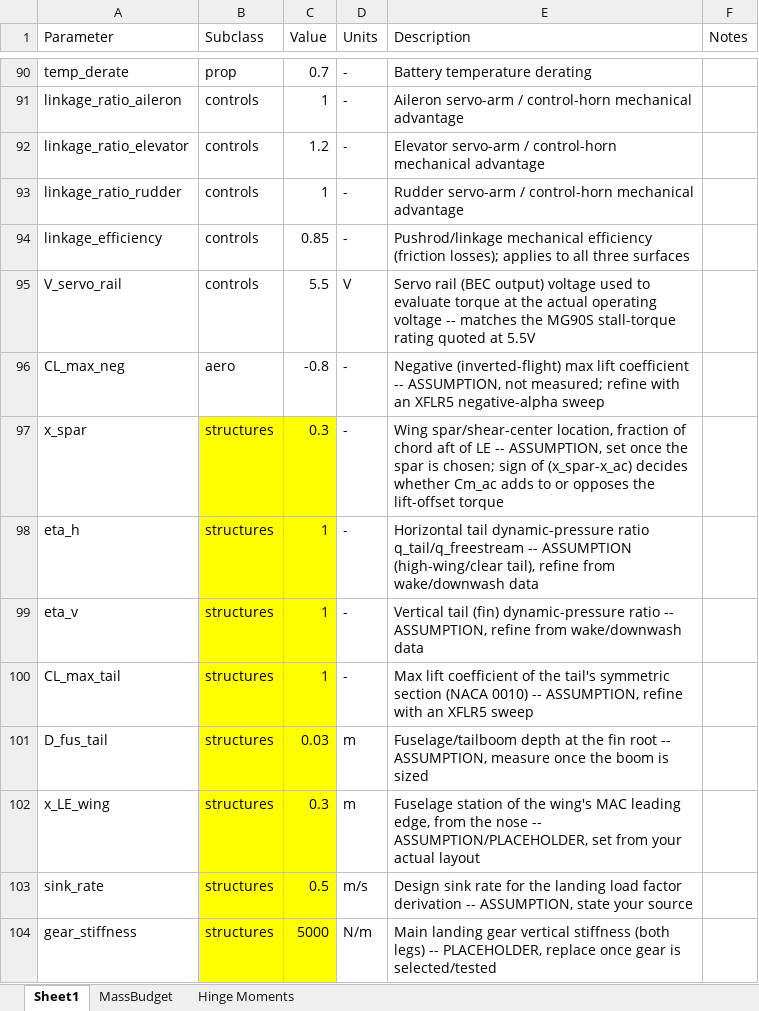
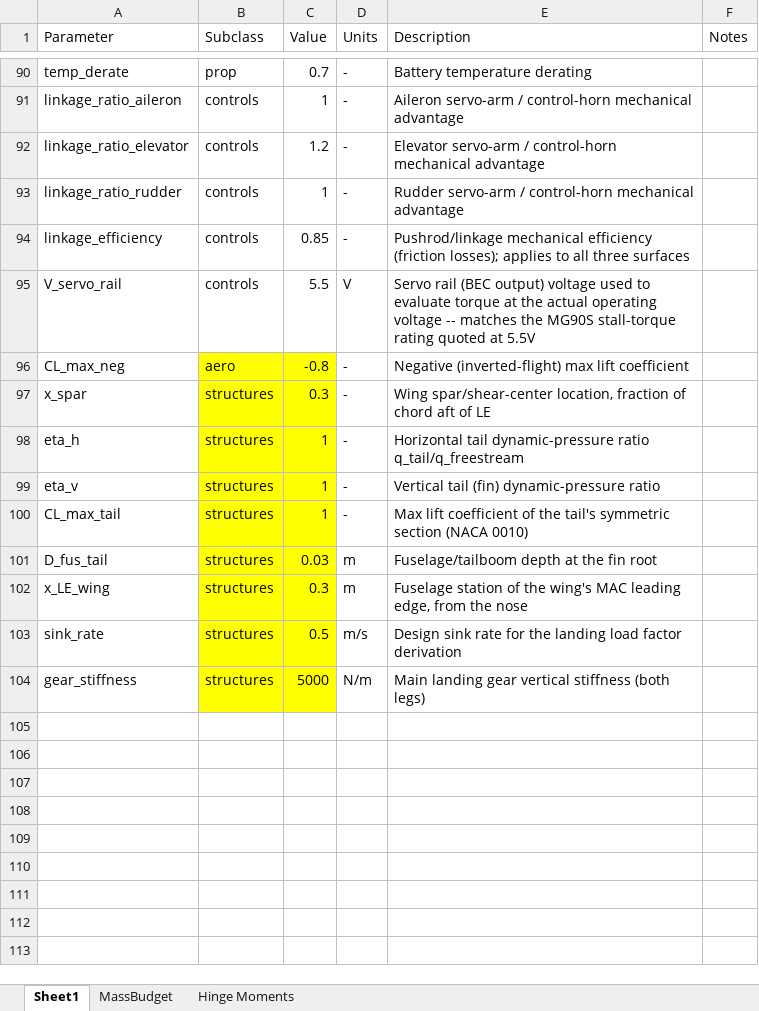
Before and after one commit to HudsonReynolds/451-DBF-Team01, an Excel workbook: SizingParams.xlsx, sheet Sheet1, drawn as a sheet; only a part is shown, gaps mark what is left out; values as stored, in another font and other column widths than the file's, no borders; table styles not drawn; the diff names each change by its address in the sheet, - before the commit and + after, or states it on an @@ line.

Commit message:
h
h

```diff
--- a/SizingParams.xlsx (sheet Sheet1)
+++ b/SizingParams.xlsx (sheet Sheet1)
-B96:C96 fill: none
+B96:C96 fill: #FFFF00
-E96 (Description): …lift coefficient -- ASSUMPTION, not measured; refine with an XFLR5 negative-alpha sweep
+E96 (Description): …lift coefficient
-E97 (Description): …of LE -- ASSUMPTION, set once the spar is chosen; sign of (x_spar-x_ac) decides whether Cm_ac adds to or opposes the lift-offset torque
+E97 (Description): …of LE
-E98 (Description): …ratio q_tail/q_freestream -- ASSUMPTION (high-wing/clear tail), refine from wake/downwash data
+E98 (Description): …ratio q_tail/q_freestream
-E99 (Description): …dynamic-pressure ratio -- ASSUMPTION, refine from wake/downwash data
+E99 (Description): …dynamic-pressure ratio
-E100 (Description): …(NACA 0010) -- ASSUMPTION, refine with an XFLR5 sweep
+E100 (Description): …(NACA 0010)
-E101 (Description): …fin root -- ASSUMPTION, measure once the boom is sized
+E101 (Description): …fin root
-E102 (Description): …the nose -- ASSUMPTION/PLACEHOLDER, set from your actual layout
+E102 (Description): …the nose
-E103 (Description): …factor derivation -- ASSUMPTION, state your source
+E103 (Description): …factor derivation
-E104 (Description): …(both legs) -- PLACEHOLDER, replace once gear is selected/tested
+E104 (Description): …(both legs)
```
Also changed, not shown: sheet MassBudget.
